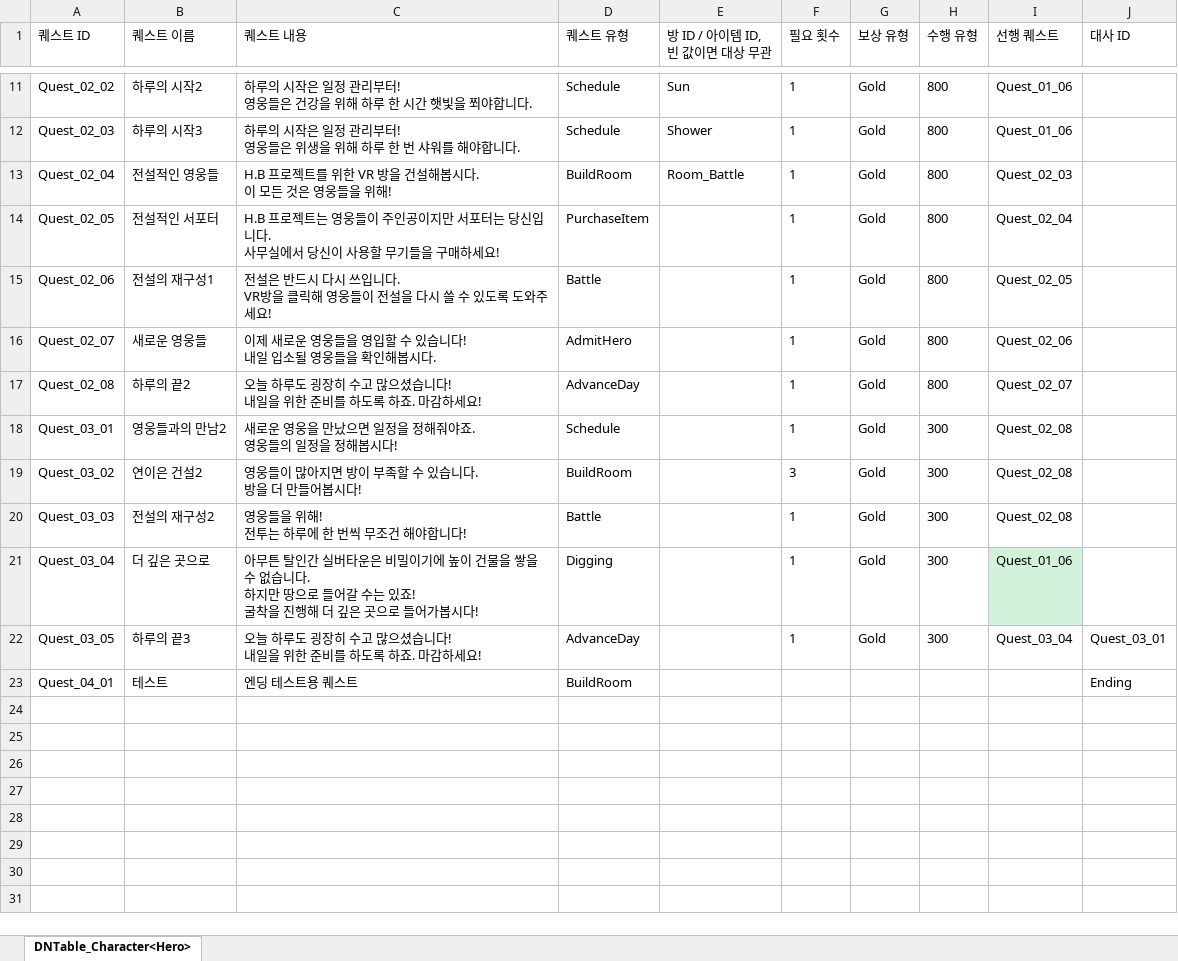
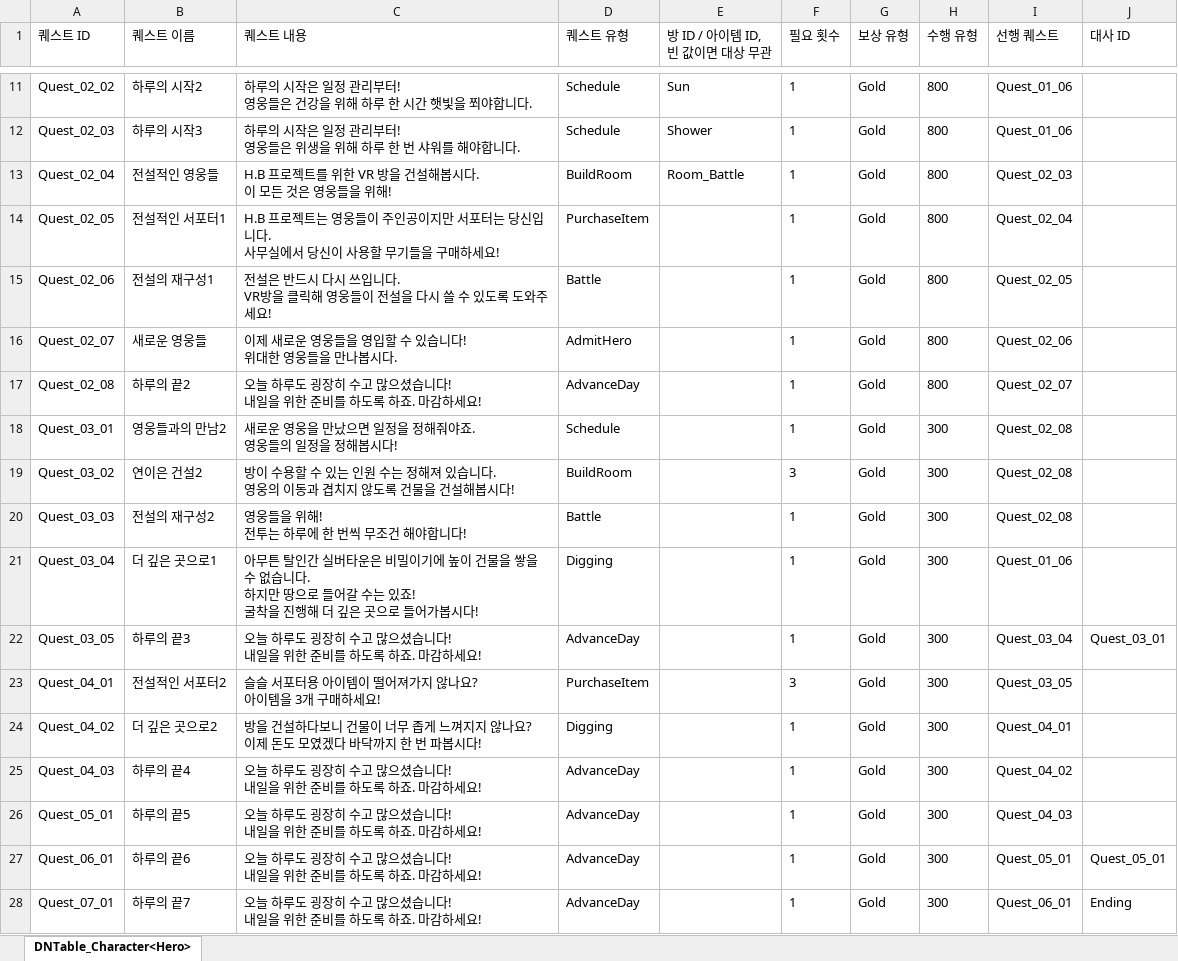
Before and after one commit to OZ-ACE/ACE, an Excel workbook: JsonConverter/ExcelFiles/Quest.xlsx, sheet DNTable_Character<Hero>, drawn as a sheet; only a part is shown, gaps mark what is left out; values as stored, in another font and other column widths than the file's, no borders; ↵ is a line break in a cell; the diff names each change by its address in the sheet, - before the commit and + after, or states it on an @@ line.

```diff
--- a/JsonConverter/ExcelFiles/Quest.xlsx (sheet DNTable_Character<Hero>)
+++ b/JsonConverter/ExcelFiles/Quest.xlsx (sheet DNTable_Character<Hero>)
-B14 (퀘스트 이름): 전설적인 서포터
+B14 (퀘스트 이름): 전설적인 서포터1
-C16 (퀘스트 내용): 이제 새로운 영웅들을 영입할 수 있습니다! ↵ 내일 입소될 영웅들을 확인해봅시다.
+C16 (퀘스트 내용): 이제 새로운 영웅들을 영입할 수 있습니다! ↵ 위대한 영웅들을 만나봅시다.
-C19 (퀘스트 내용): 영웅들이 많아지면 방이 부족할 수 있습니다. ↵ 방을 더 만들어봅시다!
+C19 (퀘스트 내용): 방이 수용할 수 있는 인원 수는 정해져 있습니다. ↵ 영웅의 이동과 겹치지 않도록 건물을 건설해봅시다!
-B21 (퀘스트 이름): 더 깊은 곳으로
+B21 (퀘스트 이름): 더 깊은 곳으로1
-I21 fill: #D2F2DB
+I21 fill: none
-B23 (퀘스트 이름): 테스트
+B23 (퀘스트 이름): 전설적인 서포터2
-C23 (퀘스트 내용): 엔딩 테스트용 퀘스트
+C23 (퀘스트 내용): 슬슬 서포터용 아이템이 떨어져가지 않나요? ↵ 아이템을 3개 구매하세요!
-D23 (퀘스트 유형): BuildRoom
+D23 (퀘스트 유형): PurchaseItem
-F23 (필요 횟수): (empty)
+F23 (필요 횟수): 3
-G23 (보상 유형): (empty)
+G23 (보상 유형): Gold
-H23 (수행 유형): (empty)
+H23 (수행 유형): 300
-I23 (선행 퀘스트): (empty)
+I23 (선행 퀘스트): Quest_03_05
-J23 (대사 ID): Ending
+J23 (대사 ID): (empty)
+row 24: Quest_04_02 | 더 깊은 곳으로2 | 방을 건설하다보니 건물이 너무 좁게 느껴지지 않나요? ↵ 이제 돈도 모였겠다 바닥까지 한 번 파봅시다! | Digging |  | 1 | Gold | 300 | Quest_04_01
+row 25: Quest_04_03 | 하루의 끝4 | 오늘 하루도 굉장히 수고 많으셨습니다! ↵ 내일을 위한 준비를 하도록 하죠. 마감하세요! | AdvanceDay |  | 1 | Gold | 300 | Quest_04_02
+row 26: Quest_05_01 | 하루의 끝5 | 오늘 하루도 굉장히 수고 많으셨습니다! ↵ 내일을 위한 준비를 하도록 하죠. 마감하세요! | AdvanceDay |  | 1 | Gold | 300 | Quest_04_03
+row 27: Quest_06_01 | 하루의 끝6 | 오늘 하루도 굉장히 수고 많으셨습니다! ↵ 내일을 위한 준비를 하도록 하죠. 마감하세요! | AdvanceDay |  | 1 | Gold | 300 | Quest_05_01 | Quest_05_01
+row 28: Quest_07_01 | 하루의 끝7 | 오늘 하루도 굉장히 수고 많으셨습니다! ↵ 내일을 위한 준비를 하도록 하죠. 마감하세요! | AdvanceDay |  | 1 | Gold | 300 | Quest_06_01 | Ending
```
Also changed, not shown: 8 other files.
